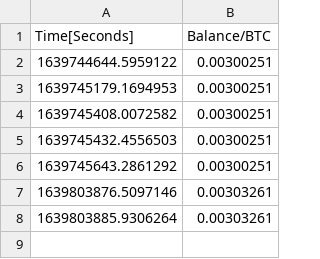
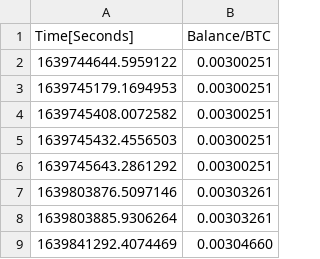
Before and after one commit to GameTL/General-Web-Scrapping, a CSV file: Nicehash_logger/NiceHashBalance.csv, drawn as a sheet; the diff names each change by its address in the sheet, - before the commit and + after, or states it on an @@ line.

Commit message:
Nicehash Balance Logging v1.2
added support for and only Windows notification for failed logging

```diff
--- a/Nicehash_logger/NiceHashBalance.csv
+++ b/Nicehash_logger/NiceHashBalance.csv
+row 9: 1639841292.4074469 | 0.00304660
```
Also changed, not shown: 3 other files.
